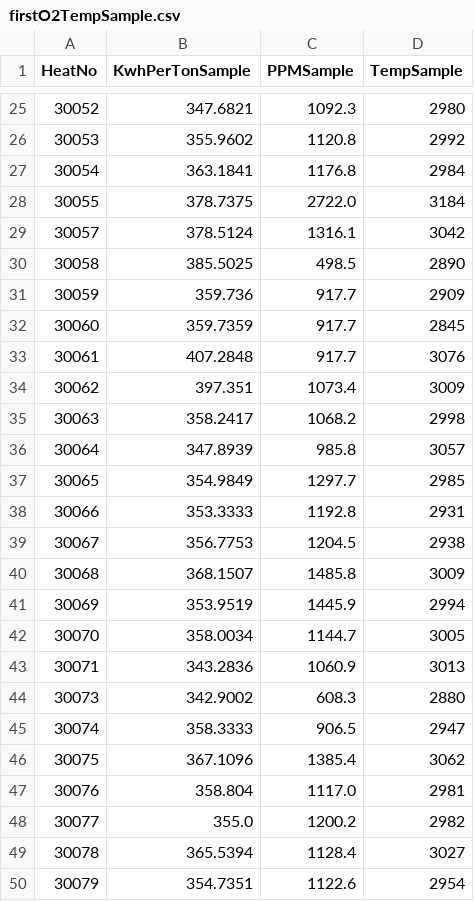
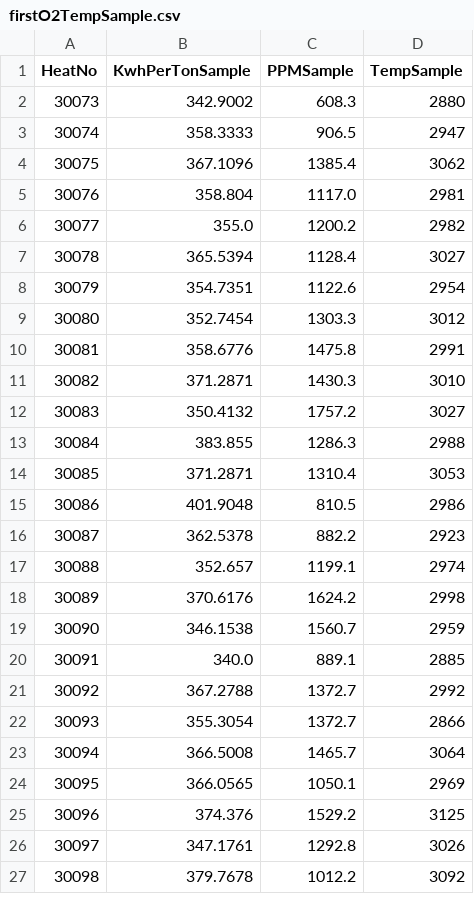
Before and after one commit to sergiomendozav/meltshop, a CSV file: firstO2TempSample.csv, drawn as a sheet; only a part is shown, gaps mark what is left out; the shorter side is filled out with more unchanged rows; the diff covers the shown part only.

```diff
--- a/firstO2TempSample.csv
+++ b/firstO2TempSample.csv
@@ -25,20 +2 @@ HeatNo,KwhPerTonSample,PPMSample,TempSample
-30052,347.6821,1092.3,2980
-30053,355.9602,1120.8,2992
-30054,363.1841,1176.8,2984
-30055,378.7375,2722.0,3184
-30057,378.5124,1316.1,3042
-30058,385.5025,498.5,2890
-30059,359.736,917.7,2909
-30060,359.7359,917.7,2845
-30061,407.2848,917.7,3076
-30062,397.351,1073.4,3009
-30063,358.2417,1068.2,2998
-30064,347.8939,985.8,3057
-30065,354.9849,1297.7,2985
-30066,353.3333,1192.8,2931
-30067,356.7753,1204.5,2938
-30068,368.1507,1485.8,3009
-30069,353.9519,1445.9,2994
-30070,358.0034,1144.7,3005
-30071,343.2836,1060.9,3013
 30073,342.9002,608.3,2880
```
Also changed, not shown: 23 removed rows elsewhere in this file, slag_samples.csv, 2 other files.
